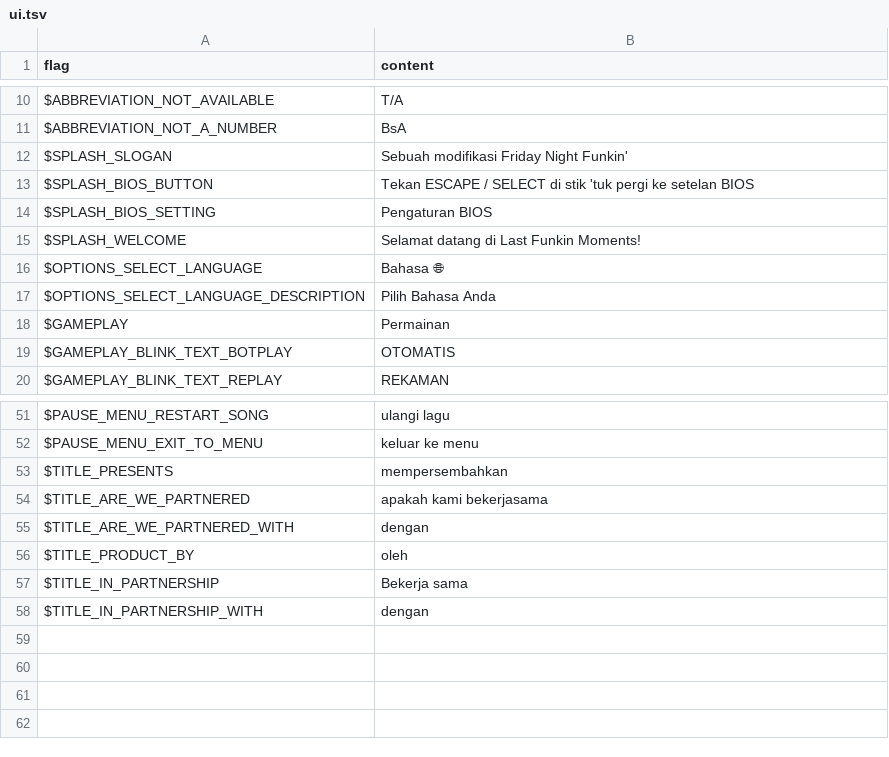
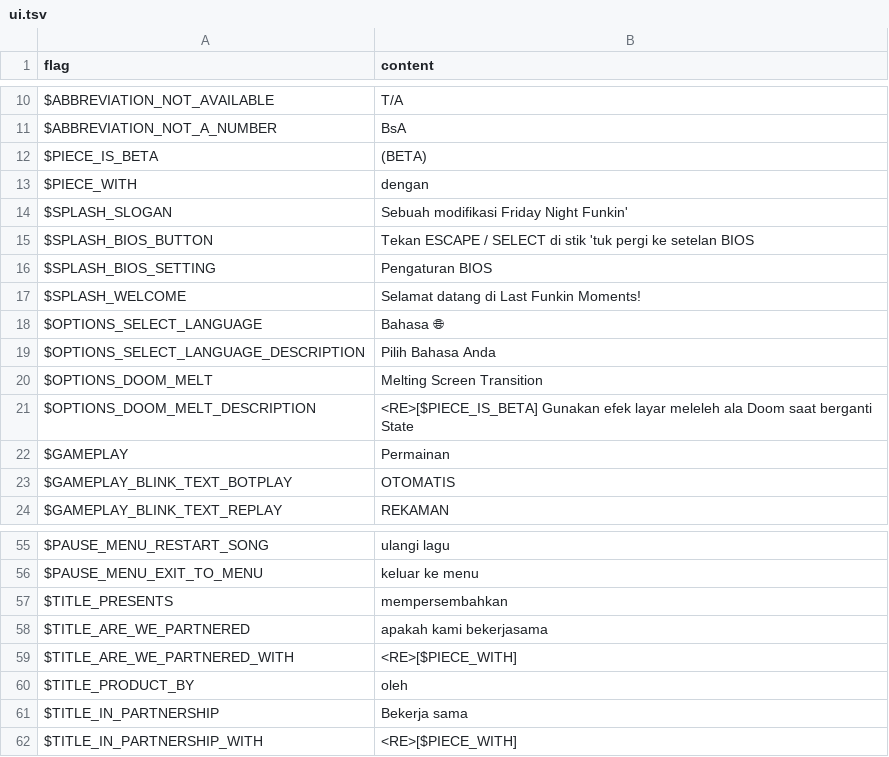
Before and after one commit to Perkedel/Kaded-fnf-mods, a TSV file: assets/locales/id-ID/ui.tsv, drawn as a sheet; only a part is shown, gaps mark what is left out.

```diff
--- a/assets/locales/id-ID/ui.tsv
+++ b/assets/locales/id-ID/ui.tsv
@@ -11,2 +11,4 @@ $ABBREVIATION_NOT_AVAILABLE	T/A
 $ABBREVIATION_NOT_A_NUMBER	BsA
+$PIECE_IS_BETA	(BETA)
+$PIECE_WITH	dengan
 $SPLASH_SLOGAN	Sebuah modifikasi Friday Night Funkin'
@@ -17,2 +19,4 @@ $OPTIONS_SELECT_LANGUAGE	Bahasa 🌐
 $OPTIONS_SELECT_LANGUAGE_DESCRIPTION	Pilih Bahasa Anda
+$OPTIONS_DOOM_MELT	Melting Screen Transition
+$OPTIONS_DOOM_MELT_DESCRIPTION	<RE>[$PIECE_IS_BETA] Gunakan efek layar meleleh ala Doom saat berganti State
 $GAMEPLAY	Permainan
@@ -54,5 +58,5 @@ $TITLE_PRESENTS	mempersembahkan
 $TITLE_ARE_WE_PARTNERED	apakah kami bekerjasama
-$TITLE_ARE_WE_PARTNERED_WITH	dengan
+$TITLE_ARE_WE_PARTNERED_WITH	<RE>[$PIECE_WITH]
 $TITLE_PRODUCT_BY	oleh
 $TITLE_IN_PARTNERSHIP	Bekerja sama
-$TITLE_IN_PARTNERSHIP_WITH	dengan
+$TITLE_IN_PARTNERSHIP_WITH	<RE>[$PIECE_WITH]
```
Also changed, not shown: assets/locales/en-US/ui.tsv, 6 other files.
